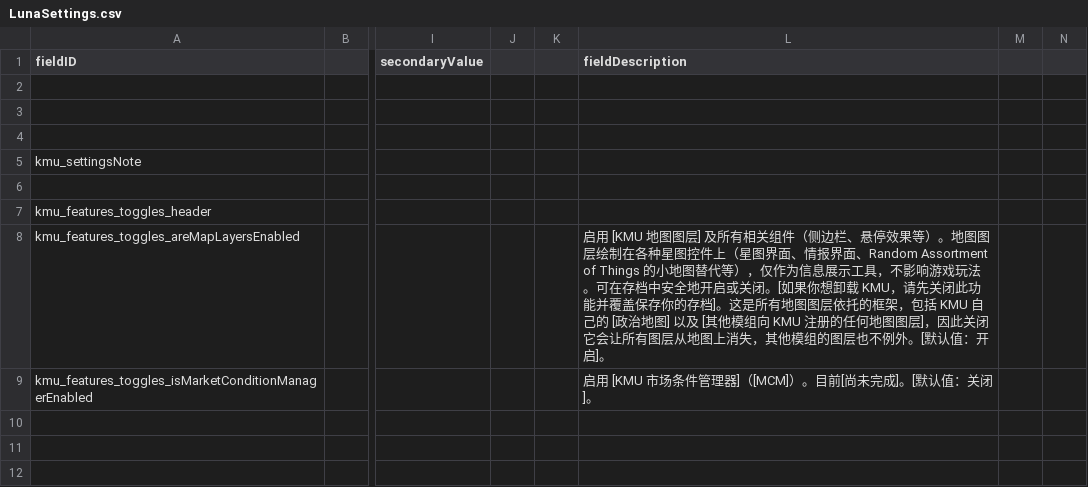
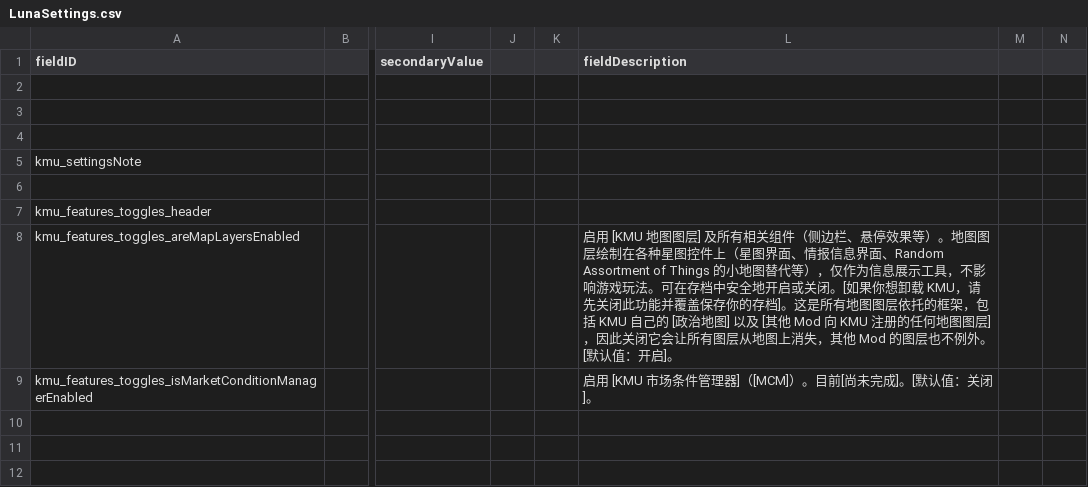
Before and after one commit to Klark-Morrigan/Starsector-Mod-KMU, a CSV file: localisation/zh-hans/LunaSettings.csv, drawn as a sheet; only a part is shown, gaps mark what is left out; the diff covers the shown part only; the diff names each change by its address in the sheet, - before the commit and + after, or states it on an @@ line.

```diff
--- a/localisation/zh-hans/LunaSettings.csv
+++ b/localisation/zh-hans/LunaSettings.csv
-L8 (fieldDescription): …面、情报界面、Random Assortment of Things 的小地图替代等），仅作为信息展示工具，不影响游戏玩法。可在存档中安全地开启或关闭。[如果你想卸载 KMU，请先关闭此功能并覆盖保存你的存档]。这是所有地图图层依托的框架，包括 KMU 自己的 [政治地图] 以及 [其他模组向 KMU 注册的任何地图图层]，因此关闭它会让所有图层从地图上消失，其他模组的图层也…
+L8 (fieldDescription): …面、情报信息界面、Random Assortment of Things 的小地图替代等），仅作为信息展示工具，不影响游戏玩法。可在存档中安全地开启或关闭。[如果你想卸载 KMU，请先关闭此功能并覆盖保存你的存档]。这是所有地图图层依托的框架，包括 KMU 自己的 [政治地图] 以及 [其他 Mod 向 KMU 注册的任何地图图层]，因此关闭它会让所有图层从地图上消失，其他 Mod 的图层也…
```
Also changed, not shown: 52 edited cells elsewhere in this file, 1 other file.
